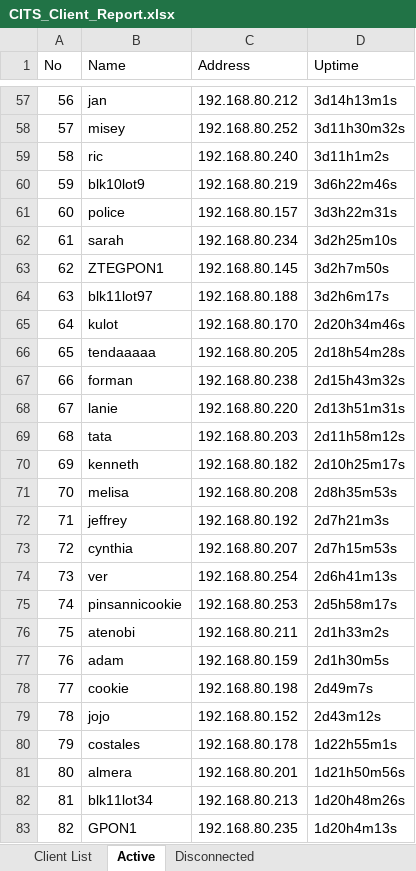
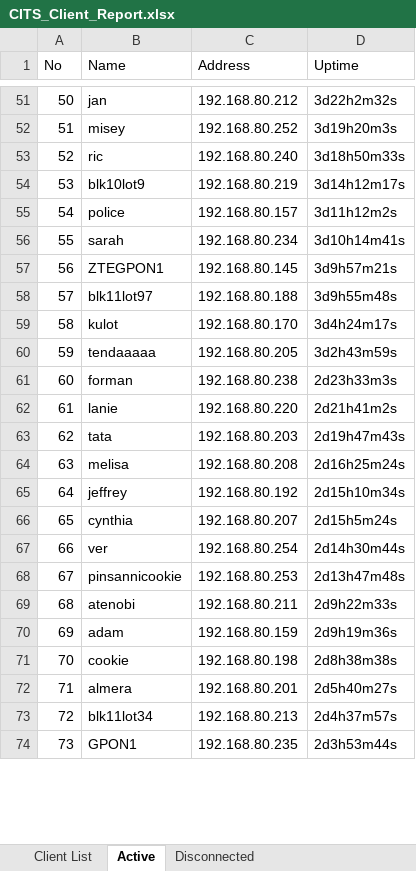
Before and after one commit to eringz/ai, an Excel workbook: CITS_Client_Report.xlsx, sheet Active, drawn as a sheet; only a part is shown, gaps mark what is left out; values as stored, in another font and other column widths than the file's, no borders; removed rows and columns are numbered as before the commit, all else as after; the diff covers the shown part only; the diff names each change by its address in the sheet, - before the commit and + after, or states it on an @@ line.

```diff
--- a/CITS_Client_Report.xlsx (sheet Active)
+++ b/CITS_Client_Report.xlsx (sheet Active)
@@ column A (No) renumbered between rows 8 and 98 @@
-D51 (Uptime): 3d14h13m1s
+D51 (Uptime): 3d22h2m32s
-D52 (Uptime): 3d11h30m32s
+D52 (Uptime): 3d19h20m3s
-D53 (Uptime): 3d11h1m2s
+D53 (Uptime): 3d18h50m33s
-D54 (Uptime): 3d6h22m46s
+D54 (Uptime): 3d14h12m17s
-D55 (Uptime): 3d3h22m31s
+D55 (Uptime): 3d11h12m2s
-D56 (Uptime): 3d2h25m10s
+D56 (Uptime): 3d10h14m41s
-D57 (Uptime): 3d2h7m50s
+D57 (Uptime): 3d9h57m21s
-D58 (Uptime): 3d2h6m17s
+D58 (Uptime): 3d9h55m48s
-D59 (Uptime): 2d20h34m46s
+D59 (Uptime): 3d4h24m17s
-D60 (Uptime): 2d18h54m28s
+D60 (Uptime): 3d2h43m59s
-D61 (Uptime): 2d15h43m32s
+D61 (Uptime): 2d23h33m3s
-D62 (Uptime): 2d13h51m31s
+D62 (Uptime): 2d21h41m2s
-D63 (Uptime): 2d11h58m12s
+D63 (Uptime): 2d19h47m43s
-row 70: 69 | kenneth | 192.168.80.182 | 2d10h25m17s
-D64 (Uptime): 2d8h35m53s
+D64 (Uptime): 2d16h25m24s
-D65 (Uptime): 2d7h21m3s
+D65 (Uptime): 2d15h10m34s
-D66 (Uptime): 2d7h15m53s
+D66 (Uptime): 2d15h5m24s
-D67 (Uptime): 2d6h41m13s
+D67 (Uptime): 2d14h30m44s
-D68 (Uptime): 2d5h58m17s
+D68 (Uptime): 2d13h47m48s
-D69 (Uptime): 2d1h33m2s
+D69 (Uptime): 2d9h22m33s
-D70 (Uptime): 2d1h30m5s
+D70 (Uptime): 2d9h19m36s
-D71 (Uptime): 2d49m7s
+D71 (Uptime): 2d8h38m38s
-row 79: 78 | jojo | 192.168.80.152 | 2d43m12s
-row 80: 79 | costales | 192.168.80.178 | 1d22h55m1s
-D72 (Uptime): 1d21h50m56s
+D72 (Uptime): 2d5h40m27s
-D73 (Uptime): 1d20h48m26s
+D73 (Uptime): 2d4h37m57s
-D74 (Uptime): 1d20h4m13s
+D74 (Uptime): 2d3h53m44s
```
Also changed, not shown: 9 added rows, 13 removed rows and 72 edited cells elsewhere in this sheet, sheet Disconnected, sheet Client List.
